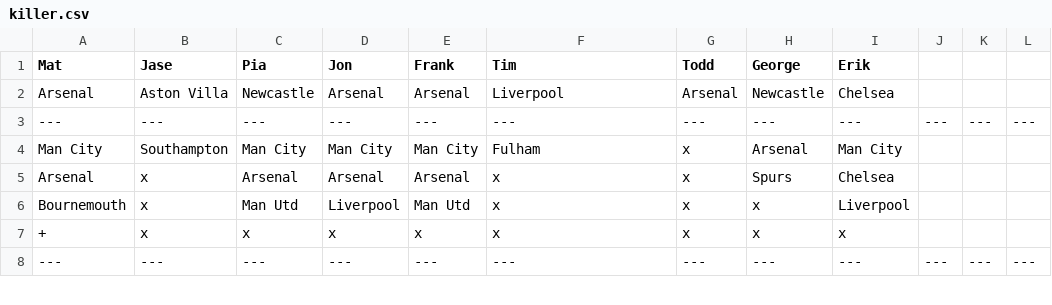
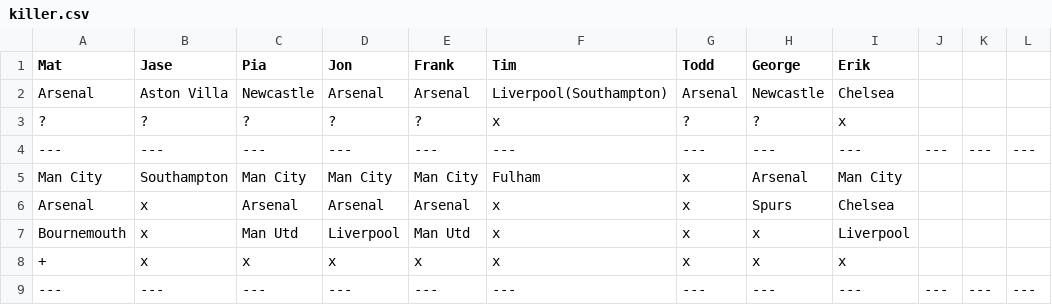
Before and after one commit to matbroughty/fffc, a CSV file: data/killer.csv, drawn as a sheet; only a part is shown.

```diff
--- a/data/killer.csv
+++ b/data/killer.csv
@@ -1,3 +1,4 @@
 Mat,Jase,Pia,Jon,Frank,Tim,Todd,George,Erik
-Arsenal,Aston Villa,Newcastle,Arsenal,Arsenal,Liverpool,Arsenal,Newcastle,Chelsea
+Arsenal,Aston Villa,Newcastle,Arsenal,Arsenal,Liverpool(Southampton),Arsenal,Newcastle,Chelsea
+?,?,?,?,?,x,?,?,x
 ---,---,---,---,---,---,---,---,---,---,---,---
```
Also changed, not shown: 1 other file.
